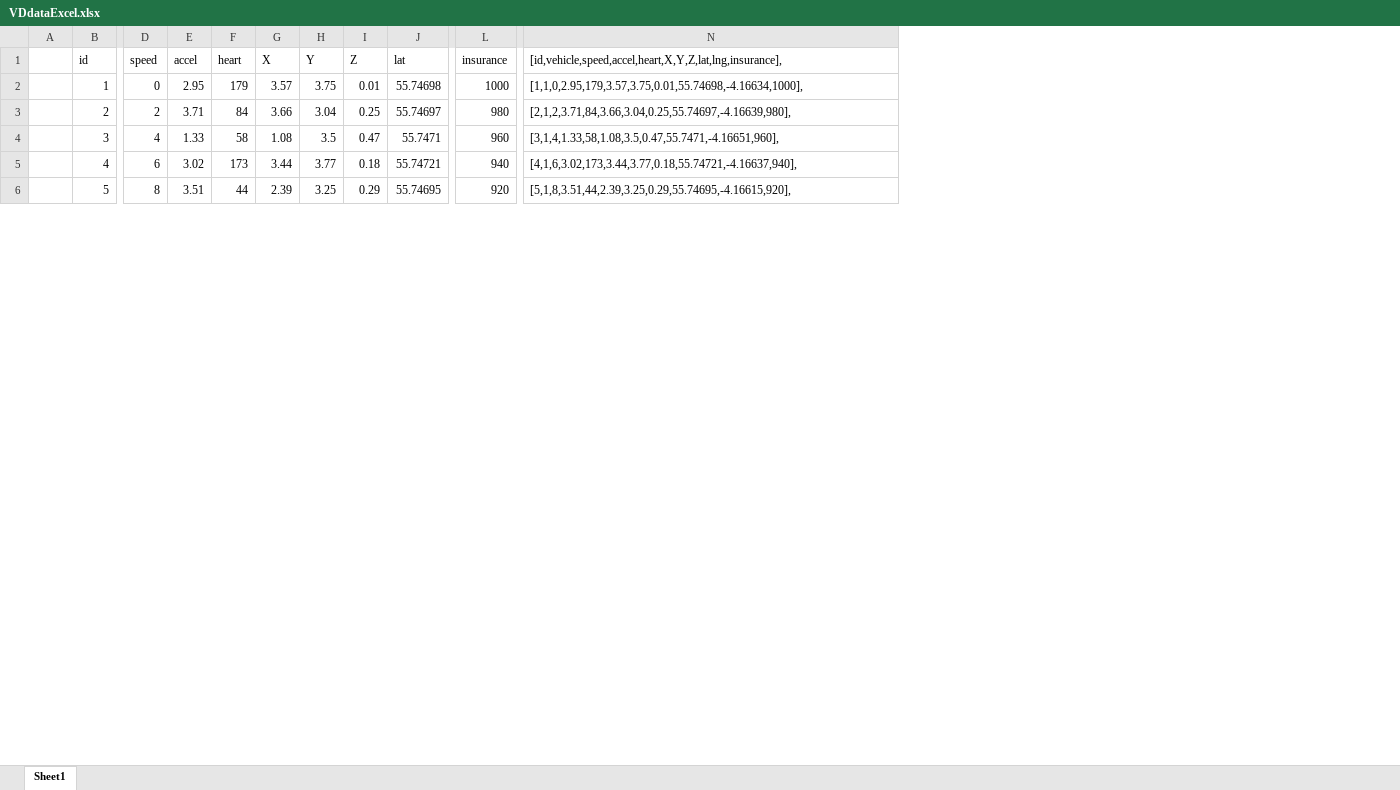
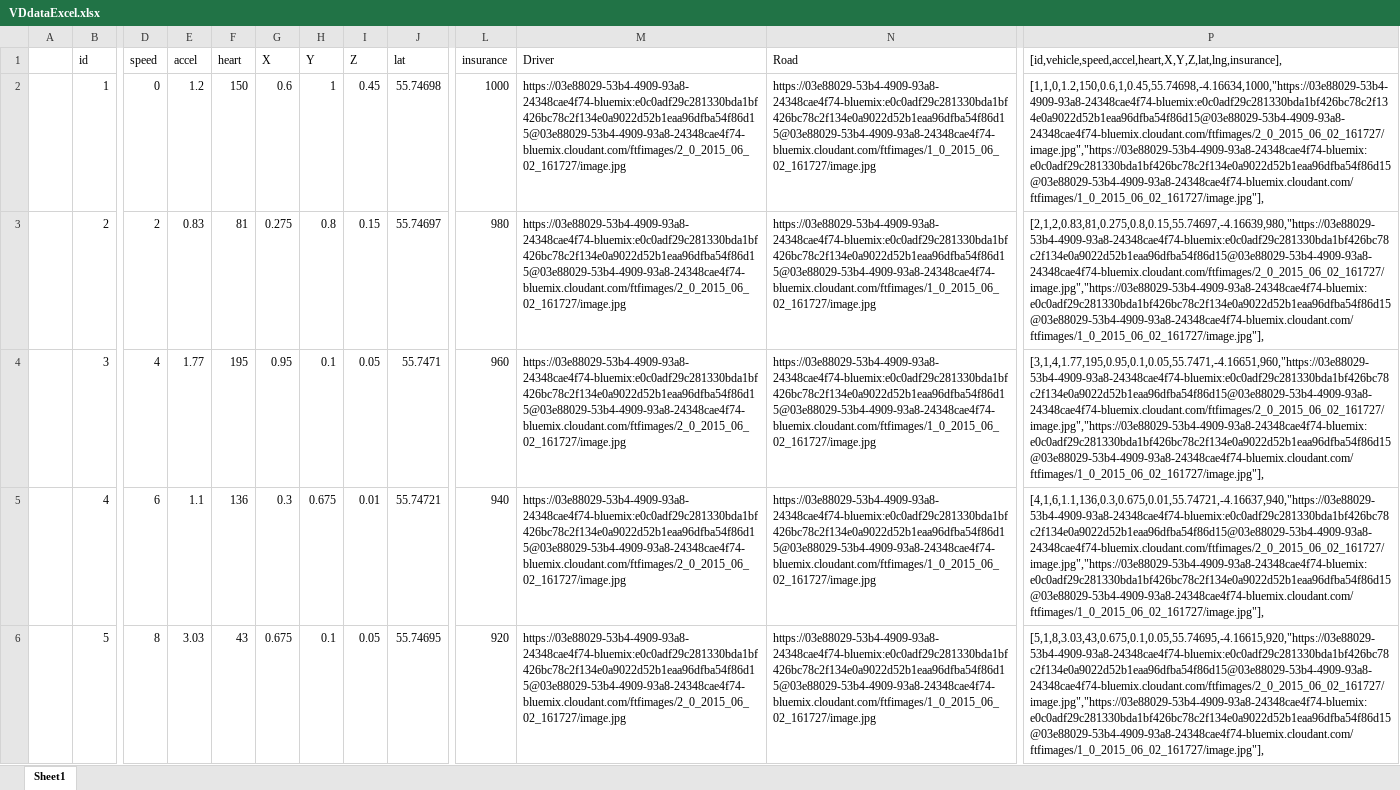
Before and after one commit to FSLAutoIoTDemo/FSLAutoIoTDemo, an Excel workbook: assets/js/demo/VDdataExcel.xlsx, sheet Sheet1, drawn as a sheet; only a part is shown, gaps mark what is left out; values as stored, in another font and other column widths than the file's, no borders; addresses are those after the commit; the diff covers the shown part only; the diff names each change by its address in the sheet, - before the commit and + after, or states it on an @@ line.

Commit message:
Updated VD Map, Speed & Accel JS

```diff
--- a/assets/js/demo/VDdataExcel.xlsx (sheet Sheet1)
+++ b/assets/js/demo/VDdataExcel.xlsx (sheet Sheet1)
+column M (Driver), rows 2-6: all https://03e88029-53b4-4909-93a8-24348cae4f74-bluemix:e0c0adf29c281330bda1bf426bc78c2f134e0a9022d52b1eaa96dfba54f86d15@03e88029-53b4-4909-93a8-24348cae4f74-bluemix.cloudant.com/ftfimages/2_0_2015_06_02_161727/image.jpg
+column N (Road), rows 2-6: all https://03e88029-53b4-4909-93a8-24348cae4f74-bluemix:e0c0adf29c281330bda1bf426bc78c2f134e0a9022d52b1eaa96dfba54f86d15@03e88029-53b4-4909-93a8-24348cae4f74-bluemix.cloudant.com/ftfimages/1_0_2015_06_02_161727/image.jpg
-E2 (accel): 2.95
+E2 (accel): 1.2
-F2 (heart): 179
+F2 (heart): 150
-G2 (X): 3.57
+G2 (X): 0.6
-H2 (Y): 3.75
+H2 (Y): 1
-I2 (Z): 0.01
+I2 (Z): 0.45
-P2: [1,1,0,2.95,179,3.57,3.75,0.01,55.74698,-4.16634,1000],
+P2: [1,1,0,1.2,150,0.6,1,0.45,55.74698,-4.16634,1000,"https://03e88029-53b4-4909-93a8-24348cae4f74-bluemix:e0c0adf29c281330bda1bf426bc78c2f134e0a9022d52b1eaa96dfba54f86d15@03e88029-53b4-4909-93a8-24348cae4f74-bluemix.cloudant.com/ftfimages/2_0_2015_06_02_161727/image.jpg","https://03e88029-53b4-4909-93a8-24348cae4f74-bluemix:e0c0adf29c281330bda1bf426bc78c2f134e0a9022d52b1eaa96dfba54f86d15@03e88029-53b4-4909-93a8-24348cae4f74-bluemix.cloudant.com/ftfimages/1_0_2015_06_02_161727/image.jpg"],
-E3 (accel): 3.71
+E3 (accel): 0.83
-F3 (heart): 84
+F3 (heart): 81
-G3 (X): 3.66
+G3 (X): 0.275
-H3 (Y): 3.04
+H3 (Y): 0.8
-I3 (Z): 0.25
+I3 (Z): 0.15
-P3: [2,1,2,3.71,84,3.66,3.04,0.25,55.74697,-4.16639,980],
+P3: [2,1,2,0.83,81,0.275,0.8,0.15,55.74697,-4.16639,980,"https://03e88029-53b4-4909-93a8-24348cae4f74-bluemix:e0c0adf29c281330bda1bf426bc78c2f134e0a9022d52b1eaa96dfba54f86d15@03e88029-53b4-4909-93a8-24348cae4f74-bluemix.cloudant.com/ftfimages/2_0_2015_06_02_161727/image.jpg","https://03e88029-53b4-4909-93a8-24348cae4f74-bluemix:e0c0adf29c281330bda1bf426bc78c2f134e0a9022d52b1eaa96dfba54f86d15@03e88029-53b4-4909-93a8-24348cae4f74-bluemix.cloudant.com/ftfimages/1_0_2015_06_02_161727/image.jpg"],
-E4 (accel): 1.33
+E4 (accel): 1.77
-F4 (heart): 58
+F4 (heart): 195
-G4 (X): 1.08
+G4 (X): 0.95
-H4 (Y): 3.5
+H4 (Y): 0.1
-I4 (Z): 0.47
+I4 (Z): 0.05
-P4: [3,1,4,1.33,58,1.08,3.5,0.47,55.7471,-4.16651,960],
+P4: [3,1,4,1.77,195,0.95,0.1,0.05,55.7471,-4.16651,960,"https://03e88029-53b4-4909-93a8-24348cae4f74-bluemix:e0c0adf29c281330bda1bf426bc78c2f134e0a9022d52b1eaa96dfba54f86d15@03e88029-53b4-4909-93a8-24348cae4f74-bluemix.cloudant.com/ftfimages/2_0_2015_06_02_161727/image.jpg","https://03e88029-53b4-4909-93a8-24348cae4f74-bluemix:e0c0adf29c281330bda1bf426bc78c2f134e0a9022d52b1eaa96dfba54f86d15@03e88029-53b4-4909-93a8-24348cae4f74-bluemix.cloudant.com/ftfimages/1_0_2015_06_02_161727/image.jpg"],
-E5 (accel): 3.02
+E5 (accel): 1.1
-F5 (heart): 173
+F5 (heart): 136
-G5 (X): 3.44
+G5 (X): 0.3
-H5 (Y): 3.77
+H5 (Y): 0.675
-I5 (Z): 0.18
+I5 (Z): 0.01
-P5: [4,1,6,3.02,173,3.44,3.77,0.18,55.74721,-4.16637,940],
+P5: [4,1,6,1.1,136,0.3,0.675,0.01,55.74721,-4.16637,940,"https://03e88029-53b4-4909-93a8-24348cae4f74-bluemix:e0c0adf29c281330bda1bf426bc78c2f134e0a9022d52b1eaa96dfba54f86d15@03e88029-53b4-4909-93a8-24348cae4f74-bluemix.cloudant.com/ftfimages/2_0_2015_06_02_161727/image.jpg","https://03e88029-53b4-4909-93a8-24348cae4f74-bluemix:e0c0adf29c281330bda1bf426bc78c2f134e0a9022d52b1eaa96dfba54f86d15@03e88029-53b4-4909-93a8-24348cae4f74-bluemix.cloudant.com/ftfimages/1_0_2015_06_02_161727/image.jpg"],
-E6 (accel): 3.51
+E6 (accel): 3.03
-F6 (heart): 44
+F6 (heart): 43
-G6 (X): 2.39
+G6 (X): 0.675
-H6 (Y): 3.25
+H6 (Y): 0.1
-I6 (Z): 0.29
+I6 (Z): 0.05
-P6: [5,1,8,3.51,44,2.39,3.25,0.29,55.74695,-4.16615,920],
+P6: [5,1,8,3.03,43,0.675,0.1,0.05,55.74695,-4.16615,920,"https://03e88029-53b4-4909-93a8-24348cae4f74-bluemix:e0c0adf29c281330bda1bf426bc78c2f134e0a9022d52b1eaa96dfba54f86d15@03e88029-53b4-4909-93a8-24348cae4f74-bluemix.cloudant.com/ftfimages/2_0_2015_06_02_161727/image.jpg","https://03e88029-53b4-4909-93a8-24348cae4f74-bluemix:e0c0adf29c281330bda1bf426bc78c2f134e0a9022d52b1eaa96dfba54f86d15@03e88029-53b4-4909-93a8-24348cae4f74-bluemix.cloudant.com/ftfimages/1_0_2015_06_02_161727/image.jpg"],
```
Also changed, not shown: 1284 edited cells elsewhere in this sheet, formulas that keep their value, 26 other files.
